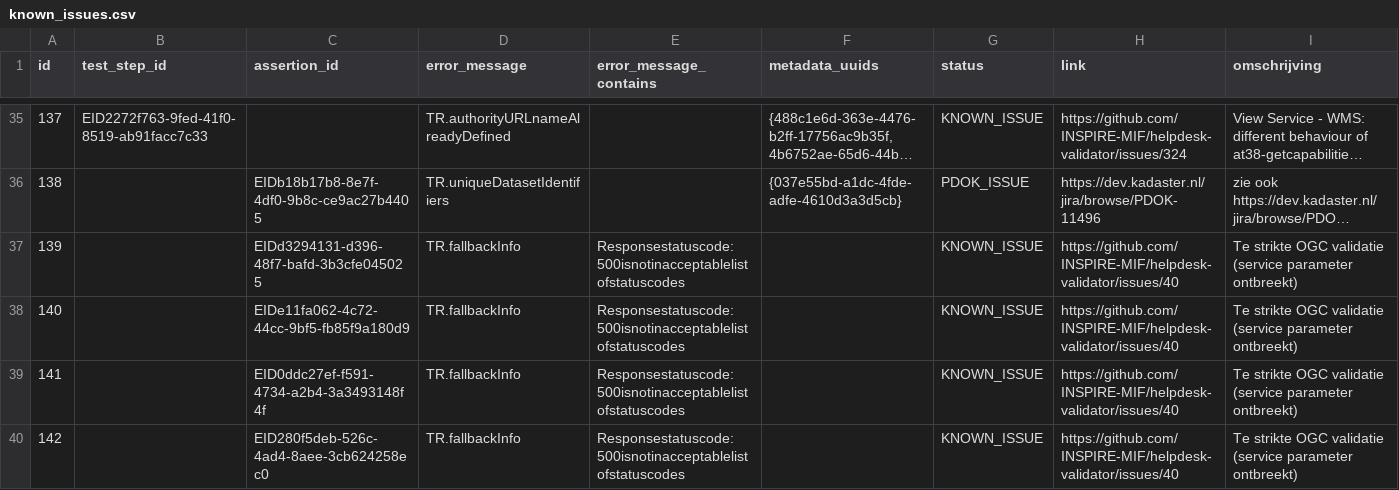
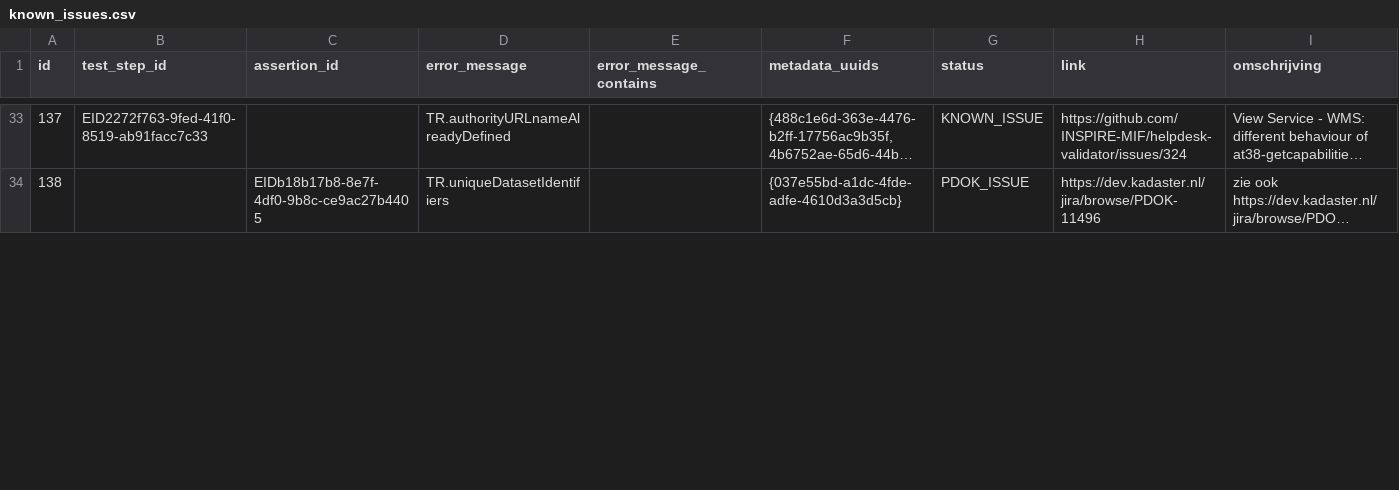
Before and after one commit to PDOK/inspire_etf_know_issues, a CSV file: known_issues.csv, drawn as a sheet; only a part is shown, gaps mark what is left out; long unchanged cells end in …; the diff covers the shown part only; the diff names each change by its address in the sheet, - before the commit and + after, or states it on an @@ line.

Commit message:
Update known_issues.csv
te strikte OGC validatie

```diff
--- a/known_issues.csv
+++ b/known_issues.csv
-row 37: 139 |  | EIDd3294131-d396-48f7-bafd-3b3cfe045025 | TR.fallbackInfo | Responsestatuscode:500isnotinacceptablelistofstatuscodes |  | KNOWN_ISSUE | https://github.com/INSPIRE-MIF/helpdesk-validator/issues/40 | Te strikte OGC validatie (service parameter ontbreekt)
-row 38: 140 |  | EIDe11fa062-4c72-44cc-9bf5-fb85f9a180d9 | TR.fallbackInfo | Responsestatuscode:500isnotinacceptablelistofstatuscodes |  | KNOWN_ISSUE | https://github.com/INSPIRE-MIF/helpdesk-validator/issues/40 | Te strikte OGC validatie (service parameter ontbreekt)
-row 39: 141 |  | EID0ddc27ef-f591-4734-a2b4-3a3493148f4f | TR.fallbackInfo | Responsestatuscode:500isnotinacceptablelistofstatuscodes |  | KNOWN_ISSUE | https://github.com/INSPIRE-MIF/helpdesk-validator/issues/40 | Te strikte OGC validatie (service parameter ontbreekt)
-row 40: 142 |  | EID280f5deb-526c-4ad4-8aee-3cb624258ec0 | TR.fallbackInfo | Responsestatuscode:500isnotinacceptablelistofstatuscodes |  | KNOWN_ISSUE | https://github.com/INSPIRE-MIF/helpdesk-validator/issues/40 | Te strikte OGC validatie (service parameter ontbreekt)
```
Also changed, not shown: 4 removed rows and 8 edited cells elsewhere in this file.
